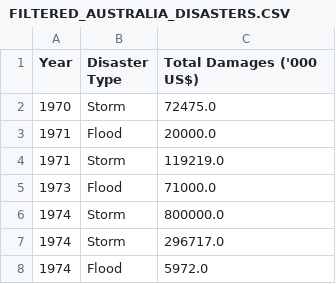
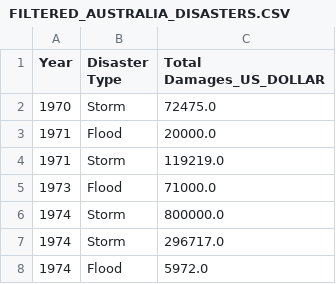
Before and after one commit to WyattJiang/data_vis, a CSV file: FILTERED_AUSTRALIA_DISASTERS.CSV, drawn as a sheet; only a part is shown.

Commit message:
Update FILTERED_AUSTRALIA_DISASTERS.CSV

```diff
--- a/FILTERED_AUSTRALIA_DISASTERS.CSV
+++ b/FILTERED_AUSTRALIA_DISASTERS.CSV
@@ -1,2 +1,2 @@
-Year,Disaster Type,Total Damages ('000 US$)
+Year,Disaster Type,Total Damages_US_DOLLAR
 1970,Storm,72475.0
```
